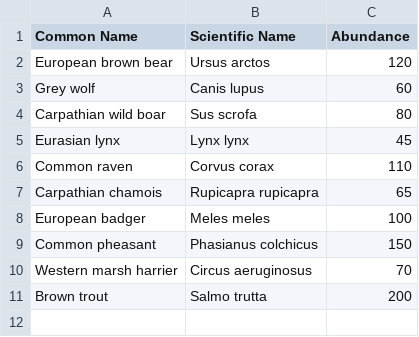
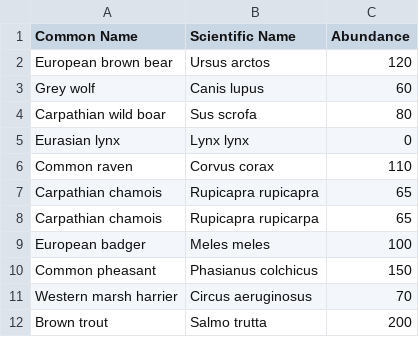
Before and after one commit to ScoobyTK/species-habitat_relationships_MLUcourse, a CSV file: Day1/Data/Day1-Carpathians.csv, drawn as a sheet.

```diff
--- a/Day1/Data/Day1-Carpathians.csv
+++ b/Day1/Data/Day1-Carpathians.csv
@@ -4,5 +4,6 @@ Common Name,Scientific Name,Abundance
 "Carpathian wild boar	",Sus scrofa,80
-"Eurasian lynx	",Lynx lynx,45
+"Eurasian lynx	",Lynx lynx,0
 "Common raven	",Corvus corax,110
 "Carpathian chamois	",Rupicapra rupicapra,65
+"Carpathian chamois	",Rupicapra rupicarpa,65
 "European badger	",Meles meles,100
```
Also changed, not shown: Day1/Data/Day1-Alps.csv.
